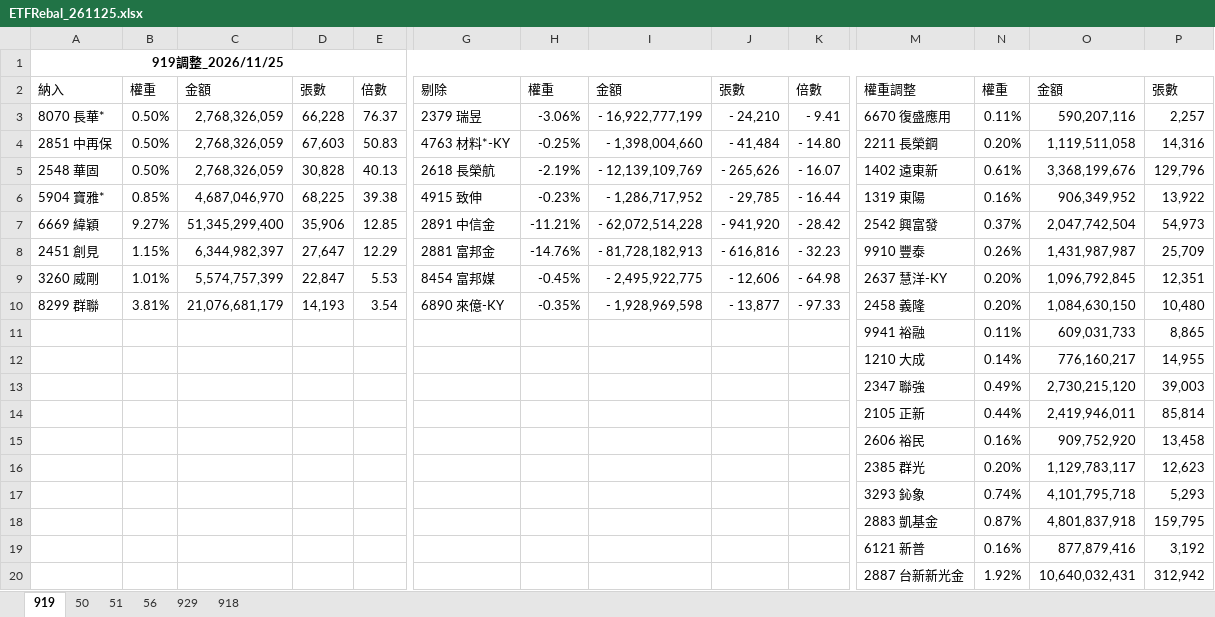
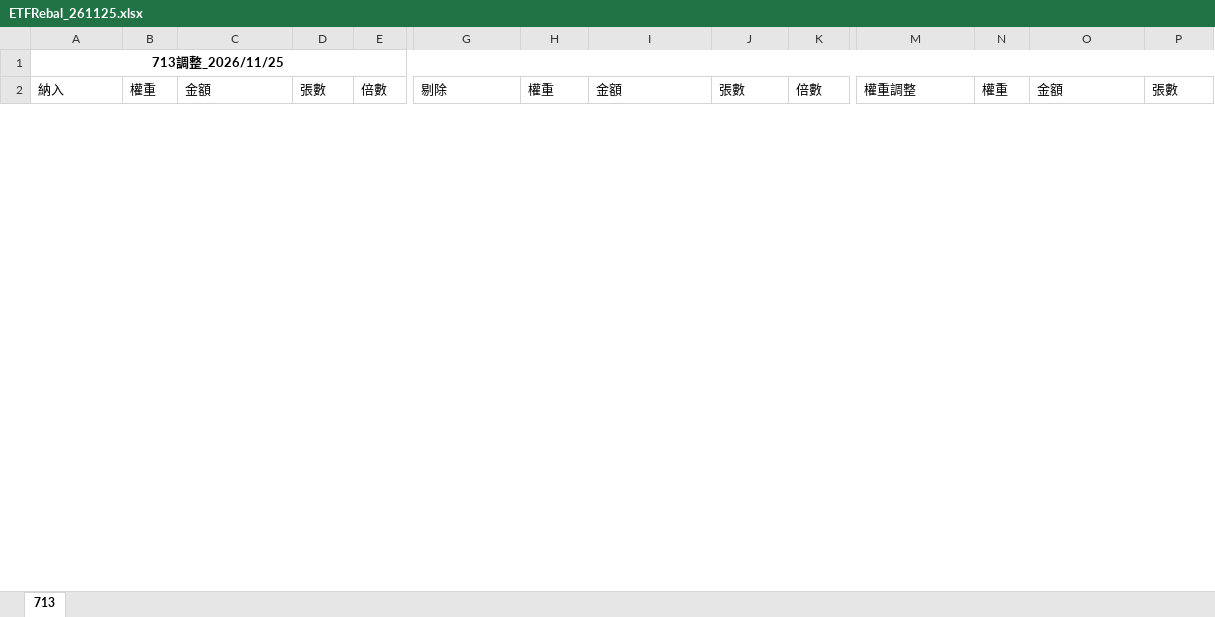
Before and after one commit to Jagon7/jagon-space-station, an Excel workbook: data/rebalance/pred/ETFRebal_261125.xlsx, sheet 713, drawn as a sheet; only a part is shown, gaps mark what is left out; values as stored, in another font and other column widths than the file's, no borders; conditional formats not drawn; removed rows and columns are numbered as before the commit, all else as after; rows hold the shown columns only; the diff covers the shown part only; the diff names each change by its address in the sheet, - before the commit and + after, or states it on an @@ line.

```diff
--- a/data/rebalance/pred/ETFRebal_261125.xlsx (sheet 713)
+++ b/data/rebalance/pred/ETFRebal_261125.xlsx (sheet 713)
-sheet tab: 919
+sheet tab: 713
-sheet tab: 50
-sheet tab: 51
-sheet tab: 56
-sheet tab: 929
-sheet tab: 918
-A1: 919調整_2026/11/25
+A1: 713調整_2026/11/25
-row 3: 8070 長華* | 0.50% | 2,768,326,059 | 66,228 | 76.37 | 2379 瑞昱 | -3.06% | - 16,922,777,199 | - 24,210 | - 9.41 | 6670 復盛應用 | 0.11% | 590,207,116 | 2,257
-row 4: 2851 中再保 | 0.50% | 2,768,326,059 | 67,603 | 50.83 | 4763 材料*-KY | -0.25% | - 1,398,004,660 | - 41,484 | - 14.80 | 2211 長榮鋼 | 0.20% | 1,119,511,058 | 14,316
-row 5: 2548 華固 | 0.50% | 2,768,326,059 | 30,828 | 40.13 | 2618 長榮航 | -2.19% | - 12,139,109,769 | - 265,626 | - 16.07 | 1402 遠東新 | 0.61% | 3,368,199,676 | 129,796
-row 6: 5904 寶雅* | 0.85% | 4,687,046,970 | 68,225 | 39.38 | 4915 致伸 | -0.23% | - 1,286,717,952 | - 29,785 | - 16.44 | 1319 東陽 | 0.16% | 906,349,952 | 13,922
-row 7: 6669 緯穎 | 9.27% | 51,345,299,400 | 35,906 | 12.85 | 2891 中信金 | -11.21% | - 62,072,514,228 | - 941,920 | - 28.42 | 2542 興富發 | 0.37% | 2,047,742,504 | 54,973
-row 8: 2451 創見 | 1.15% | 6,344,982,397 | 27,647 | 12.29 | 2881 富邦金 | -14.76% | - 81,728,182,913 | - 616,816 | - 32.23 | 9910 豐泰 | 0.26% | 1,431,987,987 | 25,709
-row 9: 3260 威剛 | 1.01% | 5,574,757,399 | 22,847 | 5.53 | 8454 富邦媒 | -0.45% | - 2,495,922,775 | - 12,606 | - 64.98 | 2637 慧洋-KY | 0.20% | 1,096,792,845 | 12,351
-row 10: 8299 群聯 | 3.81% | 21,076,681,179 | 14,193 | 3.54 | 6890 來億-KY | -0.35% | - 1,928,969,598 | - 13,877 | - 97.33 | 2458 義隆 | 0.20% | 1,084,630,150 | 10,480
-row 11:  |  |  |  |  |  |  |  |  |  | 9941 裕融 | 0.11% | 609,031,733 | 8,865
-row 12:  |  |  |  |  |  |  |  |  |  | 1210 大成 | 0.14% | 776,160,217 | 14,955
-row 13:  |  |  |  |  |  |  |  |  |  | 2347 聯強 | 0.49% | 2,730,215,120 | 39,003
-row 14:  |  |  |  |  |  |  |  |  |  | 2105 正新 | 0.44% | 2,419,946,011 | 85,814
-row 15:  |  |  |  |  |  |  |  |  |  | 2606 裕民 | 0.16% | 909,752,920 | 13,458
-row 16:  |  |  |  |  |  |  |  |  |  | 2385 群光 | 0.20% | 1,129,783,117 | 12,623
-row 17:  |  |  |  |  |  |  |  |  |  | 3293 鈊象 | 0.74% | 4,101,795,718 | 5,293
-row 18:  |  |  |  |  |  |  |  |  |  | 2883 凱基金 | 0.87% | 4,801,837,918 | 159,795
-row 19:  |  |  |  |  |  |  |  |  |  | 6121 新普 | 0.16% | 877,879,416 | 3,192
-row 20:  |  |  |  |  |  |  |  |  |  | 2887 台新新光金 | 1.92% | 10,640,032,431 | 312,942
```
Also changed, not shown: 35 added rows and 14 removed rows elsewhere in this sheet, 8 other files.
